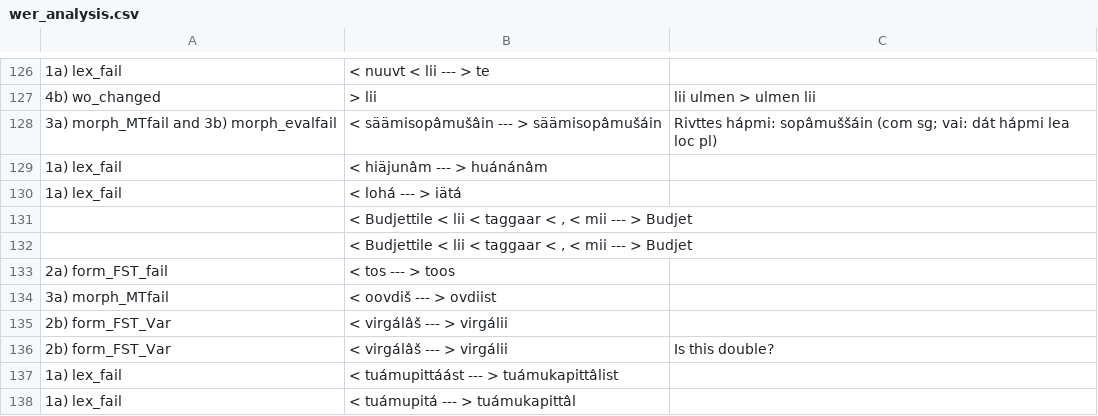
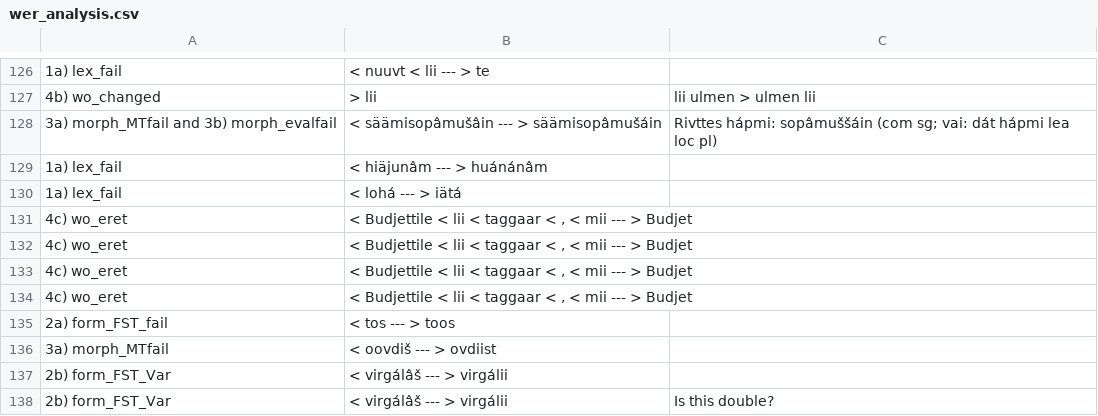
Before and after one commit to apertium/apertium-sme-smn, a CSV file: texts/eval2/wer_analysis.csv, drawn as a sheet; only a part is shown, gaps mark what is left out; the shorter side is filled out with more unchanged rows; the diff names each change by its address in the sheet, - before the commit and + after, or states it on an @@ line.

Commit message:
finishing touch of MS's analyse

```diff
--- a/texts/eval2/wer_analysis.csv
+++ b/texts/eval2/wer_analysis.csv
-A131:A132: (empty)
+A131:A132: 4c) wo_eret
+row 133: 4c) wo_eret | < Budjettile < lii < taggaar < , < mii --- > Budjet
+row 134: 4c) wo_eret | < Budjettile < lii < taggaar < , < mii --- > Budjet
```
